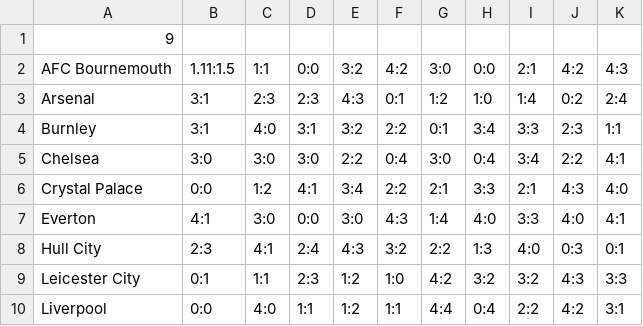
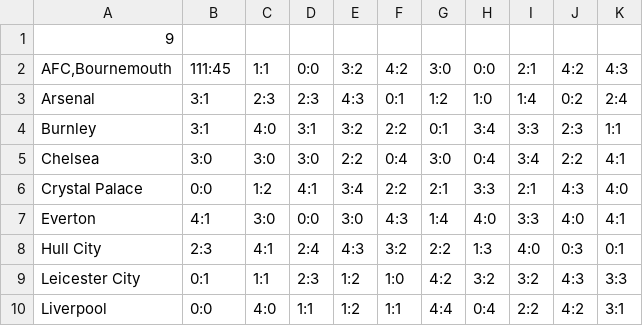
Before and after one commit to Fireman9/Laba2, a CSV file: games1.csv, drawn as a sheet; the diff names each change by its address in the sheet, - before the commit and + after, or states it on an @@ line.

```diff
--- a/games1.csv
+++ b/games1.csv
-A2: AFC Bournemouth
+A2: AFC,Bournemouth
-B2: 1.11:1.5
+B2: 111:45
```
Also changed, not shown: 1 other file.
